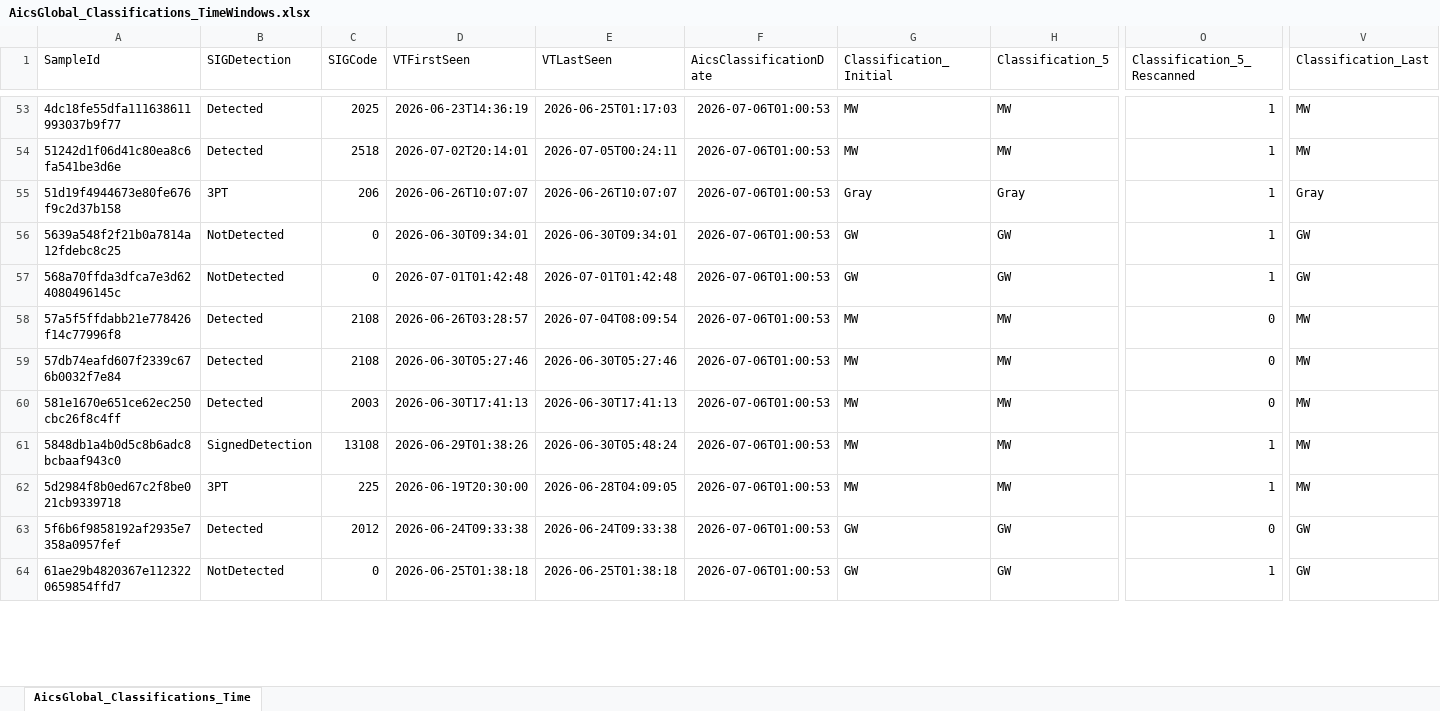
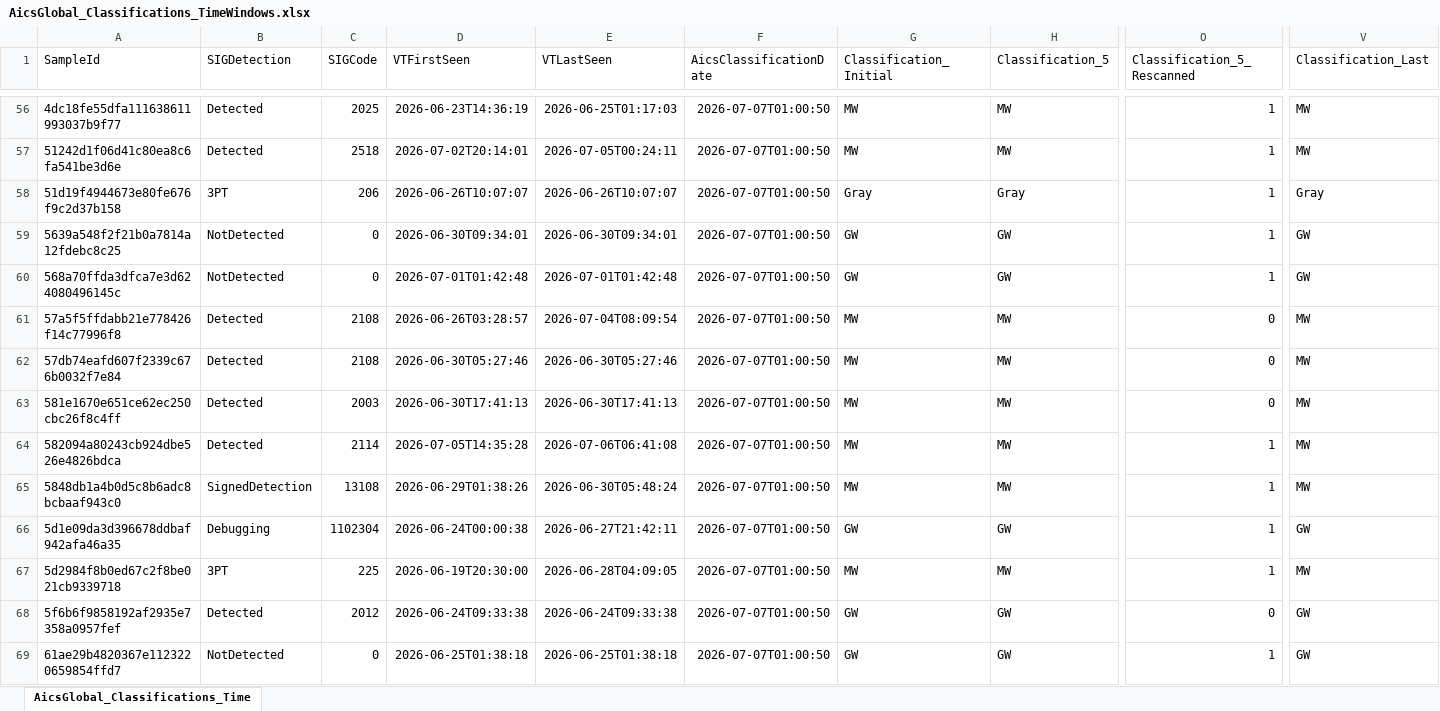
Before and after one commit to cvelascomerino-mwb/aics-dashboards, an Excel workbook: AicsTracker/AicsGlobal_Classifications_TimeWindows.xlsx, sheet AicsGlobal_Classifications_Time, drawn as a sheet; only a part is shown, gaps mark what is left out; values as stored, in another font and other column widths than the file's, no borders; table styles not drawn; addresses are those after the commit; rows hold the shown columns only; the diff covers the shown part only; the diff names each change by its address in the sheet, - before the commit and + after, or states it on an @@ line.

```diff
--- a/AicsTracker/AicsGlobal_Classifications_TimeWindows.xlsx (sheet AicsGlobal_Classifications_Time)
+++ b/AicsTracker/AicsGlobal_Classifications_TimeWindows.xlsx (sheet AicsGlobal_Classifications_Time)
-F56:F63 (AicsClassificationDate): 2026-07-06T01:00:53
+F56:F63 (AicsClassificationDate): 2026-07-07T01:00:50
+row 64: 582094a80243cb924dbe526e4826bdca | Detected | 2114 | 2026-07-05T14:35:28 | 2026-07-06T06:41:08 | 2026-07-07T01:00:50 | MW | MW | 1 | MW
-F65 (AicsClassificationDate): 2026-07-06T01:00:53
+F65 (AicsClassificationDate): 2026-07-07T01:00:50
+row 66: 5d1e09da3d396678ddbaf942afa46a35 | Debugging | 1102304 | 2026-06-24T00:00:38 | 2026-06-27T21:42:11 | 2026-07-07T01:00:50 | GW | GW | 1 | GW
-F67:F69 (AicsClassificationDate): 2026-07-06T01:00:53
+F67:F69 (AicsClassificationDate): 2026-07-07T01:00:50
```
Also changed, not shown: 14 added rows and 190 edited cells elsewhere in this sheet.
